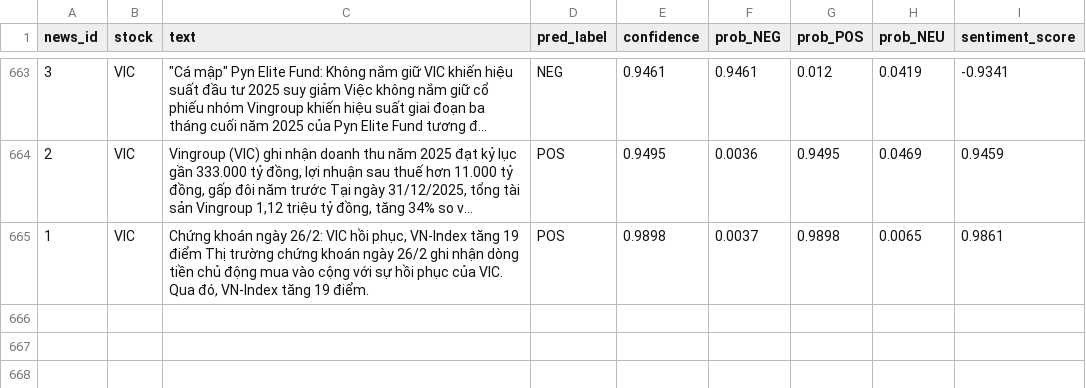
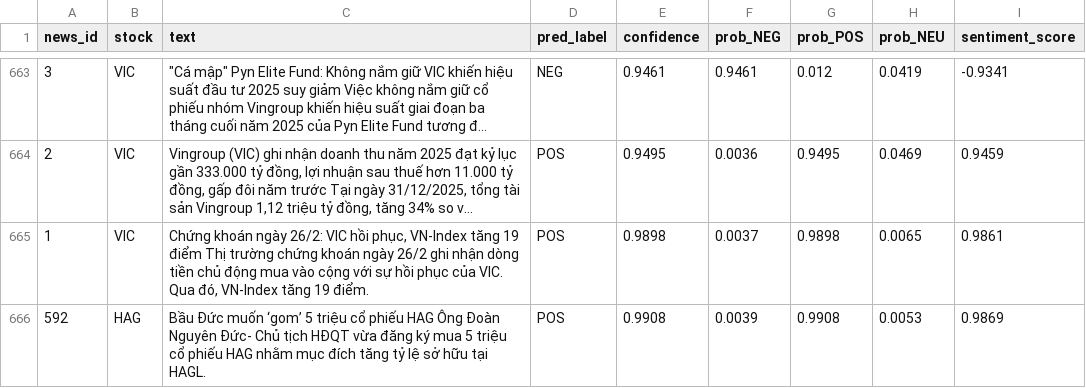
Before and after one commit to khanglm845/web_analytics_solution, a CSV file: data/model/sentiment_scores.csv, drawn as a sheet; only a part is shown, gaps mark what is left out; long unchanged cells end in …; the diff names each change by its address in the sheet, - before the commit and + after, or states it on an @@ line.

```diff
--- a/data/model/sentiment_scores.csv
+++ b/data/model/sentiment_scores.csv
+row 666: 592 | HAG | Bầu Đức muốn ‘gom’ 5 triệu cổ phiếu HAG Ông Đoàn Nguyên Đức- Chủ tịch HĐQT vừa đăng ký mua 5 triệu cổ phiếu HAG nhằm mục đích tăng tỷ lệ sở hữu tại HAGL. | POS | 0.9908 | 0.0039 | 0.9908 | 0.0053 | 0.9869
```
Also changed, not shown: data/processed/df_merged.csv, 17 other files.
